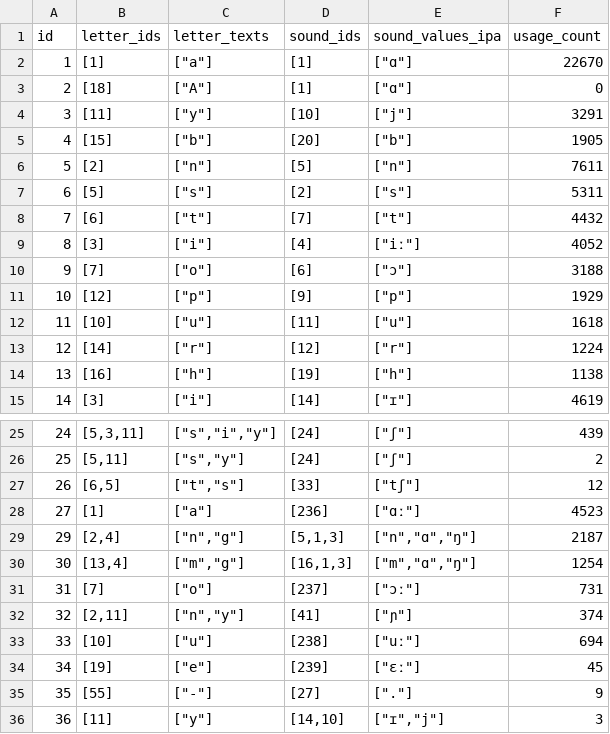
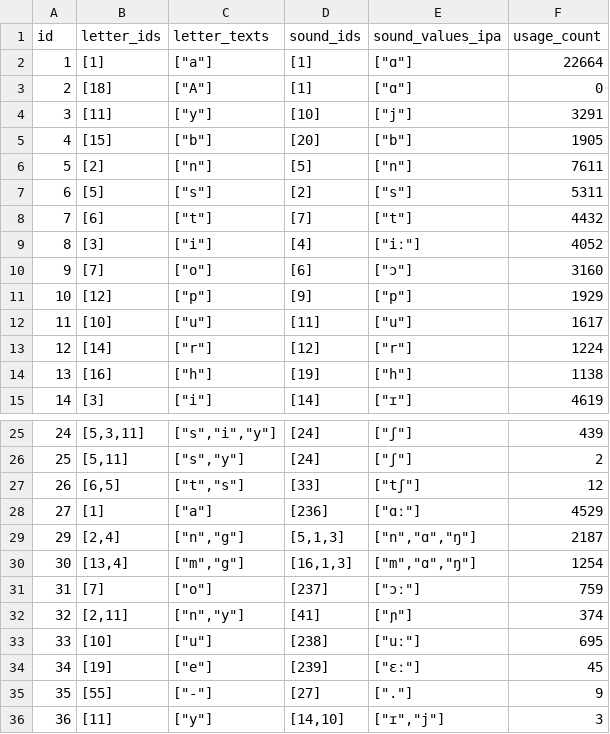
Before and after one commit to elimu-ai/webapp-lfs, a CSV file: lang-TGL/letter-sounds.csv, drawn as a sheet; only a part is shown, gaps mark what is left out.

```diff
--- a/lang-TGL/letter-sounds.csv
+++ b/lang-TGL/letter-sounds.csv
@@ -1,3 +1,3 @@
 id,letter_ids,letter_texts,sound_ids,sound_values_ipa,usage_count
-1,[1],"[""a""]",[1],"[""ɑ""]",22670
+1,[1],"[""a""]",[1],"[""ɑ""]",22664
 2,[18],"[""A""]",[1],"[""ɑ""]",0
@@ -9,5 +9,5 @@ id,letter_ids,letter_texts,sound_ids,sound_values_ipa,usage_count
 8,[3],"[""i""]",[4],"[""iː""]",4052
-9,[7],"[""o""]",[6],"[""ɔ""]",3188
+9,[7],"[""o""]",[6],"[""ɔ""]",3160
 10,[12],"[""p""]",[9],"[""p""]",1929
-11,[10],"[""u""]",[11],"[""u""]",1618
+11,[10],"[""u""]",[11],"[""u""]",1617
 12,[14],"[""r""]",[12],"[""r""]",1224
@@ -27,8 +27,8 @@ id,letter_ids,letter_texts,sound_ids,sound_values_ipa,usage_count
 26,"[6,5]","[""t"",""s""]",[33],"[""tʃ""]",12
-27,[1],"[""a""]",[236],"[""ɑː""]",4523
+27,[1],"[""a""]",[236],"[""ɑː""]",4529
 29,"[2,4]","[""n"",""g""]","[5,1,3]","[""n"",""ɑ"",""ŋ""]",2187
 30,"[13,4]","[""m"",""g""]","[16,1,3]","[""m"",""ɑ"",""ŋ""]",1254
-31,[7],"[""o""]",[237],"[""ɔː""]",731
+31,[7],"[""o""]",[237],"[""ɔː""]",759
 32,"[2,11]","[""n"",""y""]",[41],"[""ɲ""]",374
-33,[10],"[""u""]",[238],"[""uː""]",694
+33,[10],"[""u""]",[238],"[""uː""]",695
 34,[19],"[""e""]",[239],"[""ɛː""]",45
```
Also changed, not shown: lang-ENG/emojis.csv, lang-HIN/emojis.csv, 6 other files.
